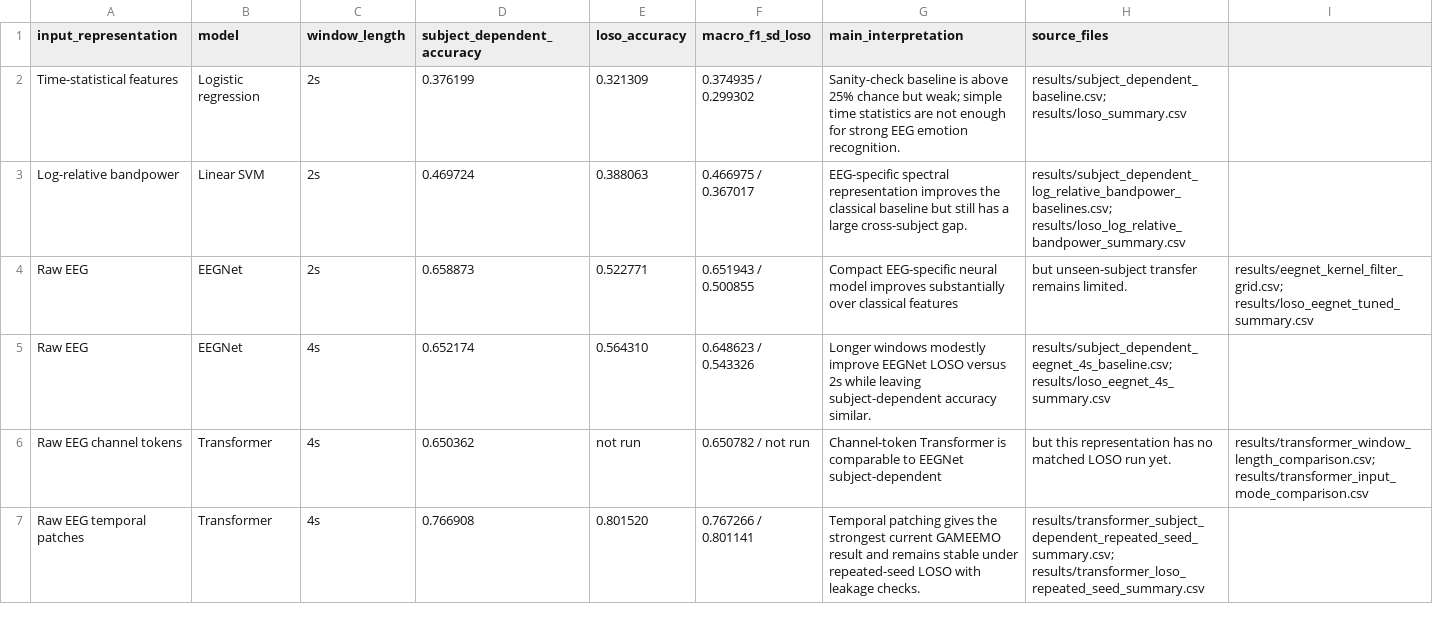
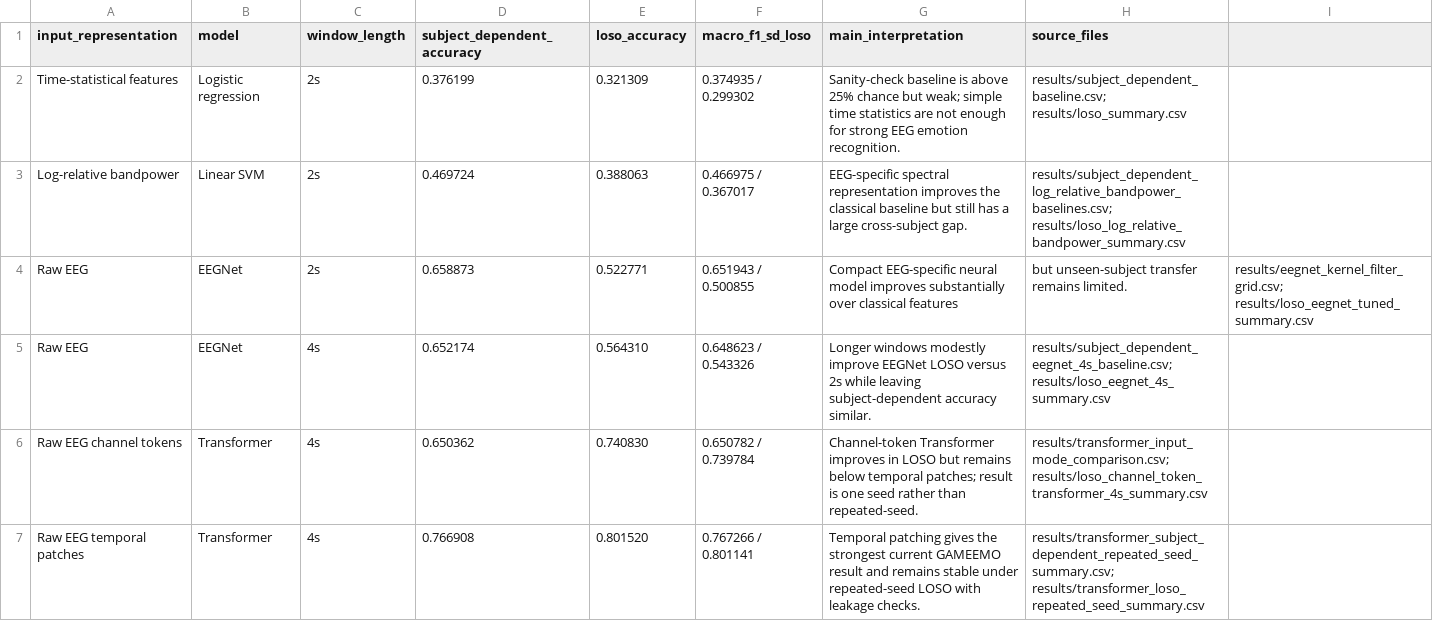
Before and after one commit to SumukhJ1/eeg-emotion-eval-reliability, a CSV file: results/final_model_ablation_table.csv, drawn as a sheet.

```diff
--- a/results/final_model_ablation_table.csv
+++ b/results/final_model_ablation_table.csv
@@ -5,3 +5,3 @@ Raw EEG,EEGNet,2s,0.658873,0.522771,0.651943 / 0.500855,Compact EEG-specific neu
 Raw EEG,EEGNet,4s,0.652174,0.564310,0.648623 / 0.543326,Longer windows modestly improve EEGNet LOSO versus 2s while leaving subject-dependent accuracy similar.,"results/subject_dependent_eegnet_4s_baseline.csv; results/loso_eegnet_4s_summary.csv"
-Raw EEG channel tokens,Transformer,4s,0.650362,not run,0.650782 / not run,Channel-token Transformer is comparable to EEGNet subject-dependent, but this representation has no matched LOSO run yet.,"results/transformer_window_length_comparison.csv; results/transformer_input_mode_comparison.csv"
+Raw EEG channel tokens,Transformer,4s,0.650362,0.740830,0.650782 / 0.739784,Channel-token Transformer improves in LOSO but remains below temporal patches; result is one seed rather than repeated-seed.,"results/transformer_input_mode_comparison.csv; results/loso_channel_token_transformer_4s_summary.csv"
 Raw EEG temporal patches,Transformer,4s,0.766908,0.801520,0.767266 / 0.801141,Temporal patching gives the strongest current GAMEEMO result and remains stable under repeated-seed LOSO with leakage checks.,"results/transformer_subject_dependent_repeated_seed_summary.csv; results/transformer_loso_repeated_seed_summary.csv"
```
Also changed, not shown: results/eegnet_window_length_comparison.csv, results/final_gameemo_result_table.csv, 5 other files.
